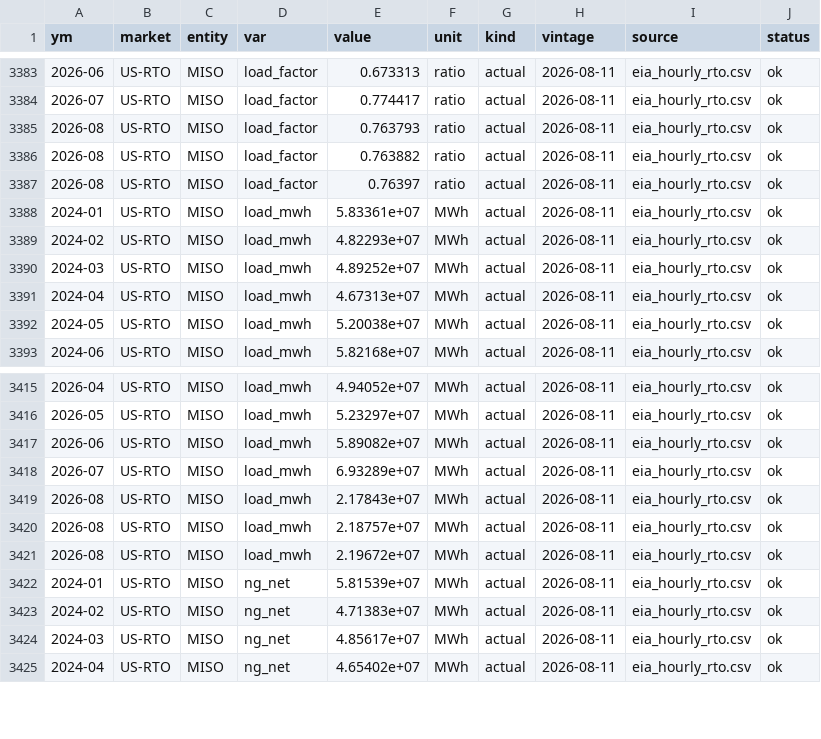
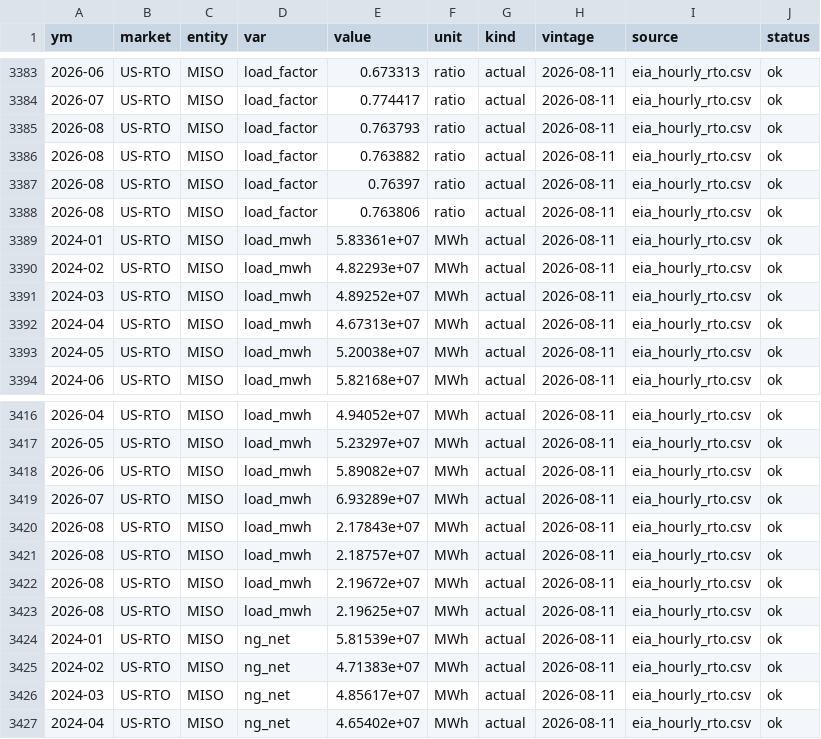
Before and after one commit to bnkim192/eia-harvester, a CSV file: panel_monthly.csv, drawn as a sheet; only a part is shown, gaps mark what is left out; the diff names each change by its address in the sheet, - before the commit and + after, or states it on an @@ line.

```diff
--- a/panel_monthly.csv
+++ b/panel_monthly.csv
+row 3388: 2026-08 | US-RTO | MISO | load_factor | 0.763806 | ratio | actual | 2026-08-11 | eia_hourly_rto.csv | ok
+row 3423: 2026-08 | US-RTO | MISO | load_mwh | 2.19625e+07 | MWh | actual | 2026-08-11 | eia_hourly_rto.csv | ok
```
Also changed, not shown: backtest_scorecard.csv, growth_monthly.csv, 5 other files.
